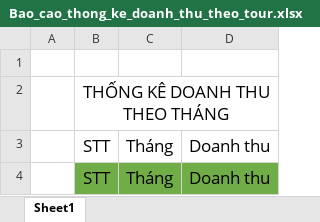
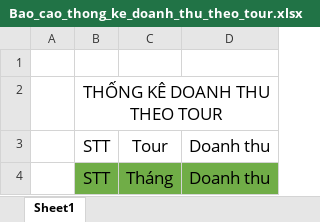
Before and after one commit to ChienBoom/VietTravelClient, an Excel workbook: VietTravelClient/VietTravelClient/wwwroot/ReportExcelTemp/Bao_cao_thong_ke_doanh_thu_theo_tour.xlsx, sheet Sheet1, drawn as a sheet; values as stored, in another font and other column widths than the file's, no borders; the diff names each change by its address in the sheet, - before the commit and + after, or states it on an @@ line.

```diff
--- a/VietTravelClient/VietTravelClient/wwwroot/ReportExcelTemp/Bao_cao_thong_ke_doanh_thu_theo_tour.xlsx (sheet Sheet1)
+++ b/VietTravelClient/VietTravelClient/wwwroot/ReportExcelTemp/Bao_cao_thong_ke_doanh_thu_theo_tour.xlsx (sheet Sheet1)
-B2: THỐNG KÊ DOANH THU THEO THÁNG
+B2: THỐNG KÊ DOANH THU THEO TOUR
-C3: Tháng
+C3: Tour
```
Also changed, not shown: VietTravelClient/VietTravelClient/wwwroot/ReportExcelTemp/Bao_cao_thong_ke_doanh_thu_theo_thanh_pho.xlsx, VietTravelClient/VietTravelClient/wwwroot/ReportExcelTemp/Bao_cao_thong_ke_so_luot_khach_theo_thang.xlsx, 28 other files.
